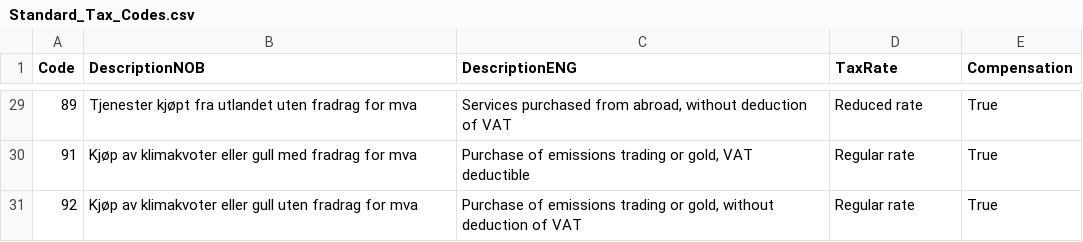
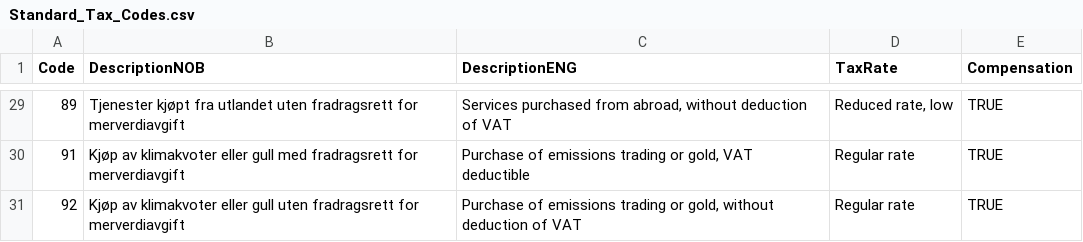
Before and after one commit to Skatteetaten/saf-t, a CSV file: Standard Tax Codes/CSV/Standard_Tax_Codes.csv, drawn as a sheet; only a part is shown, gaps mark what is left out; the diff covers the shown part only.

Commit message:
Updated standard tax codes
Standard tax codes 21, 22 and 23 are changed to 20, 21 and 22. Norwegian
descriptions are also changed to be more comprehensive.

```diff
--- a/Standard Tax Codes/CSV/Standard_Tax_Codes.csv
+++ b/Standard Tax Codes/CSV/Standard_Tax_Codes.csv
@@ -29,3 +29,3 @@ Code;DescriptionNOB;DescriptionENG;TaxRate;Compensation;
-89;Tjenester kjøpt fra utlandet uten fradrag for mva;Services purchased from abroad, without deduction of VAT;Reduced rate;True;
-91;Kjøp av klimakvoter eller gull med fradrag for mva;Purchase of emissions trading or gold, VAT deductible;Regular rate;True;
-92;Kjøp av klimakvoter eller gull uten fradrag for mva;Purchase of emissions trading or gold, without deduction of VAT;Regular rate;True;
+89;Tjenester kjøpt fra utlandet uten fradragsrett for merverdiavgift;Services purchased from abroad, without deduction of VAT;Reduced rate, low;TRUE
+91;Kjøp av klimakvoter eller gull med fradragsrett for merverdiavgift;Purchase of emissions trading or gold, VAT deductible;Regular rate;TRUE
+92;Kjøp av klimakvoter eller gull uten fradragsrett for merverdiavgift;Purchase of emissions trading or gold, without deduction of VAT;Regular rate;TRUE
```
Also changed, not shown: 1 added row, 1 removed row and 49 edited cells elsewhere in this file, 1 other file.
